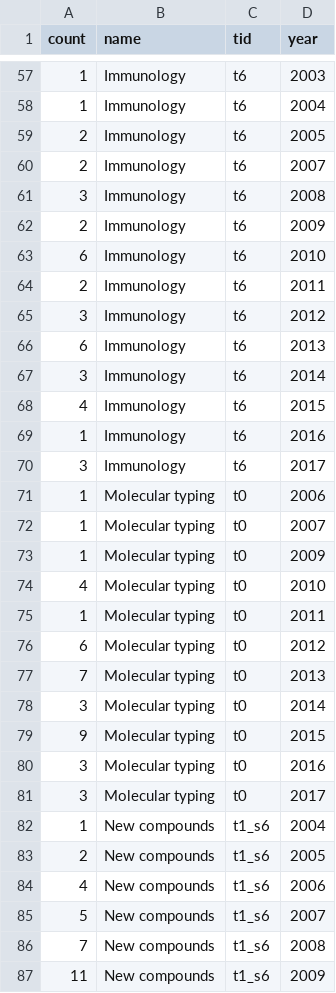
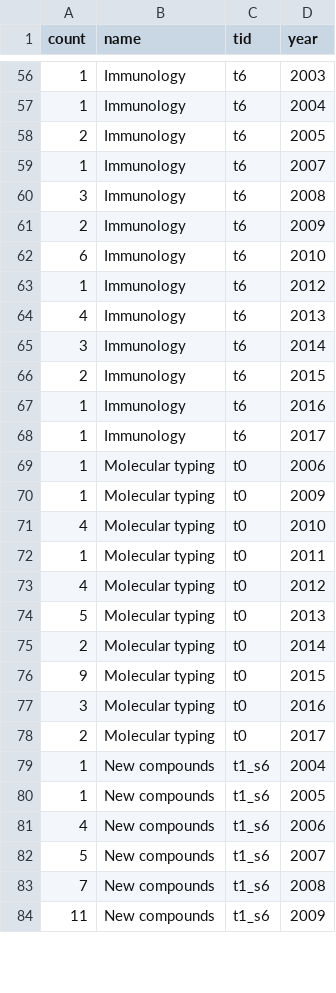
Before and after one commit to repmax/chart, a TSV file: steam.tsv, drawn as a sheet; only a part is shown, gaps mark what is left out; the diff covers the shown part only.

```diff
--- a/steam.tsv
+++ b/steam.tsv
@@ -59,3 +58,3 @@ count	name	tid	year
 2	Immunology	t6	2005
-2	Immunology	t6	2007
+1	Immunology	t6	2007
 3	Immunology	t6	2008
@@ -63,11 +62,9 @@ count	name	tid	year
 6	Immunology	t6	2010
-2	Immunology	t6	2011
-3	Immunology	t6	2012
-6	Immunology	t6	2013
+1	Immunology	t6	2012
+4	Immunology	t6	2013
 3	Immunology	t6	2014
-4	Immunology	t6	2015
+2	Immunology	t6	2015
 1	Immunology	t6	2016
-3	Immunology	t6	2017
+1	Immunology	t6	2017
 1	Molecular typing	t0	2006
-1	Molecular typing	t0	2007
 1	Molecular typing	t0	2009
@@ -75,10 +72,10 @@ count	name	tid	year
 1	Molecular typing	t0	2011
-6	Molecular typing	t0	2012
-7	Molecular typing	t0	2013
-3	Molecular typing	t0	2014
+4	Molecular typing	t0	2012
+5	Molecular typing	t0	2013
+2	Molecular typing	t0	2014
 9	Molecular typing	t0	2015
 3	Molecular typing	t0	2016
-3	Molecular typing	t0	2017
+2	Molecular typing	t0	2017
 1	New compounds	t1_s6	2004
-2	New compounds	t1_s6	2005
+1	New compounds	t1_s6	2005
 4	New compounds	t1_s6	2006
```
Also changed, not shown: 1 added row, 6 removed rows, 22 moved rows and 57 edited cells elsewhere in this file.
